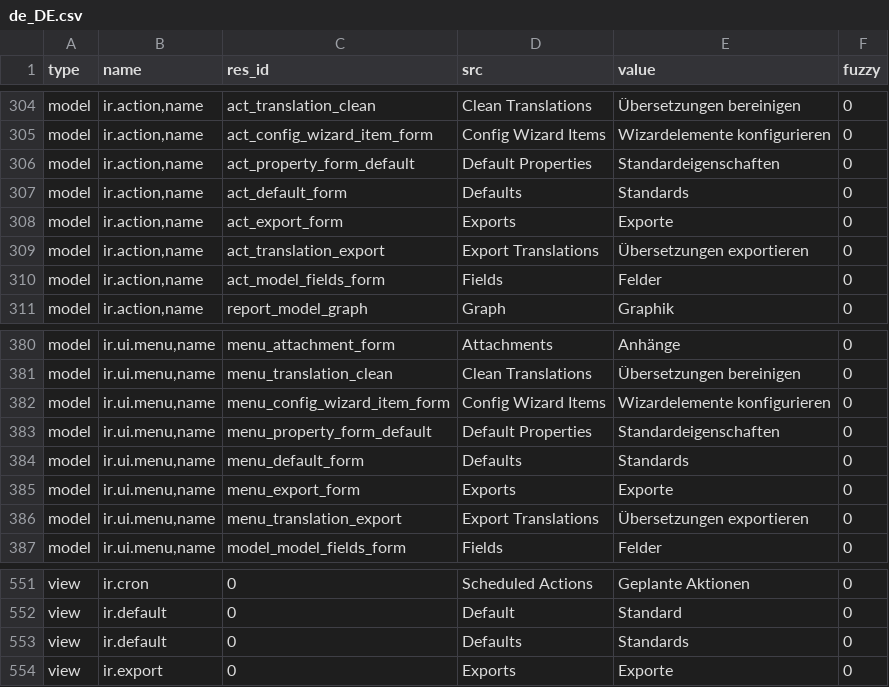
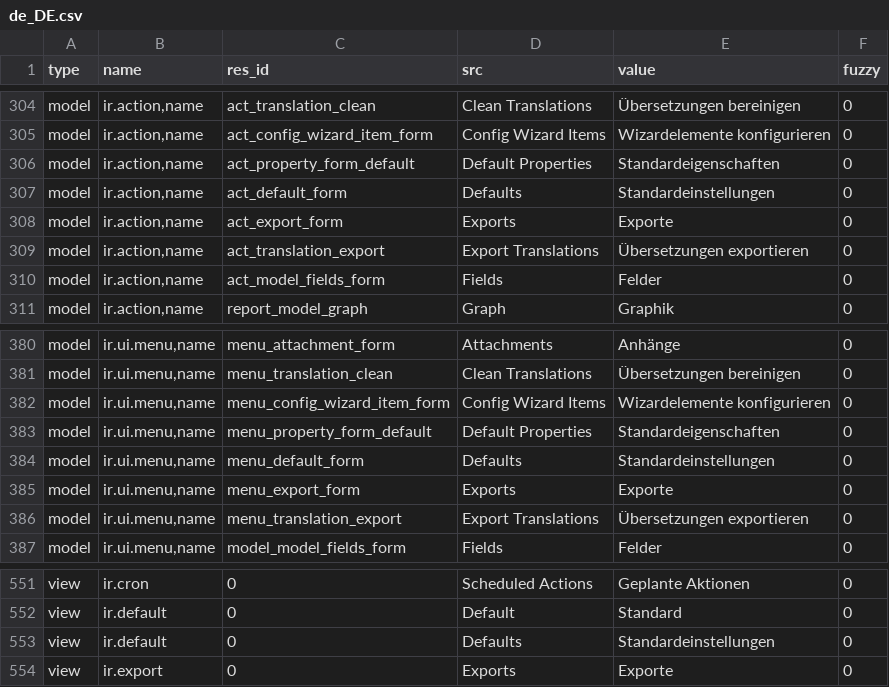
Before and after one commit to tryton/trytond, a CSV file: trytond/ir/de_DE.csv, drawn as a sheet; only a part is shown, gaps mark what is left out.

Commit message:
Update translation for de_DE

```diff
--- a/trytond/ir/de_DE.csv
+++ b/trytond/ir/de_DE.csv
@@ -325,3 +325,3 @@ model,"ir.action,name",act_config_wizard_item_form,Config Wizard Items,Wizardele
 model,"ir.action,name",act_property_form_default,Default Properties,Standardeigenschaften,0
-model,"ir.action,name",act_default_form,Defaults,Standards,0
+model,"ir.action,name",act_default_form,Defaults,Standardeinstellungen,0
 model,"ir.action,name",act_export_form,Exports,Exporte,0
@@ -402,3 +402,3 @@ model,"ir.ui.menu,name",menu_config_wizard_item_form,Config Wizard Items,Wizarde
 model,"ir.ui.menu,name",menu_property_form_default,Default Properties,Standardeigenschaften,0
-model,"ir.ui.menu,name",menu_default_form,Defaults,Standards,0
+model,"ir.ui.menu,name",menu_default_form,Defaults,Standardeinstellungen,0
 model,"ir.ui.menu,name",menu_export_form,Exports,Exporte,0
@@ -571,3 +571,3 @@ view,ir.cron,0,Scheduled Actions,Geplante Aktionen,0
 view,ir.default,0,Default,Standard,0
-view,ir.default,0,Defaults,Standards,0
+view,ir.default,0,Defaults,Standardeinstellungen,0
 view,ir.export,0,Exports,Exporte,0
```
